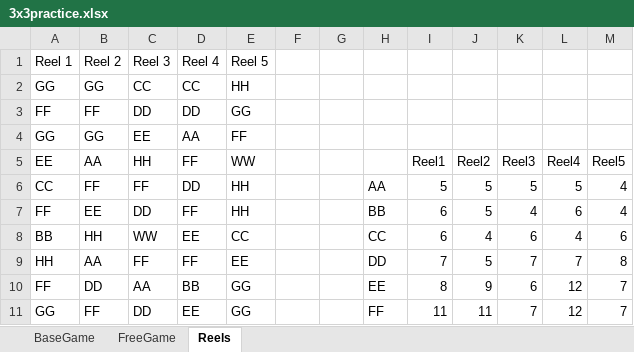
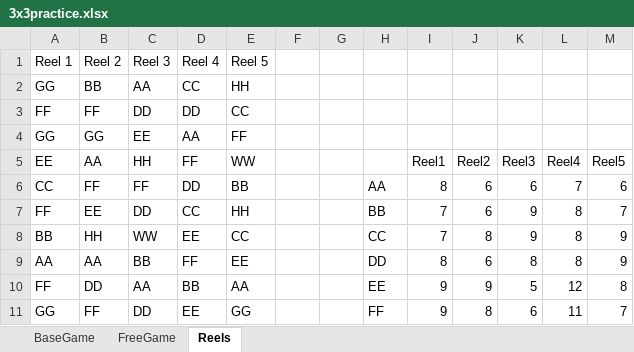
Before and after one commit to TRavi107/Slot-Math-Engine, an Excel workbook: 3x3practice.xlsx, sheet Reels, drawn as a sheet; only a part is shown; values as stored, in another font and other column widths than the file's, no borders; removed rows and columns are numbered as before the commit, all else as after; the diff covers the shown part only; the diff names each change by its address in the sheet, - before the commit and + after, or states it on an @@ line.

```diff
--- a/3x3practice.xlsx (sheet Reels)
+++ b/3x3practice.xlsx (sheet Reels)
-B2 (Reel 2): GG
+B2 (Reel 2): BB
-C2 (Reel 3): CC
+C2 (Reel 3): AA
-E3 (Reel 5): GG
+E3 (Reel 5): CC
-E6 (Reel 5): HH
+E6 (Reel 5): BB
-I6: 5
+I6: 8
-J6:J7: 5
+J6:J7: 6
-K6: 5
+K6: 6
-L6: 5
+L6: 7
-M6: 4
+M6: 6
-D7 (Reel 4): FF
+D7 (Reel 4): CC
-I7:I8: 6
+I7:I8: 7
-K7: 4
+K7: 9
-L7: 6
+L7: 8
-M7: 4
+M7: 7
-J8: 4
+J8: 8
-K8: 6
+K8: 9
-L8: 4
+L8: 8
-M8: 6
+M8: 9
-row 9: HH | AA | FF | FF | EE |  |  | DD | 7 | 5 | 7 | 7 | 8
+row 9: AA | AA | BB | FF | EE |  |  | DD | 8 | 6 | 8 | 8 | 9
-E10 (Reel 5): GG
+E10 (Reel 5): AA
-I10: 8
+I10: 9
-K10: 6
+K10: 5
-M10: 7
+M10: 8
-I11: 11
+I11: 9
-J11: 11
+J11: 8
-K11: 7
+K11: 6
-L11: 12
+L11: 11
```
Also changed, not shown: 18 added rows, 16 removed rows and 120 edited cells elsewhere in this sheet, sheet FreeGame, sheet BaseGame, formulas that keep their value, 3 other files.
